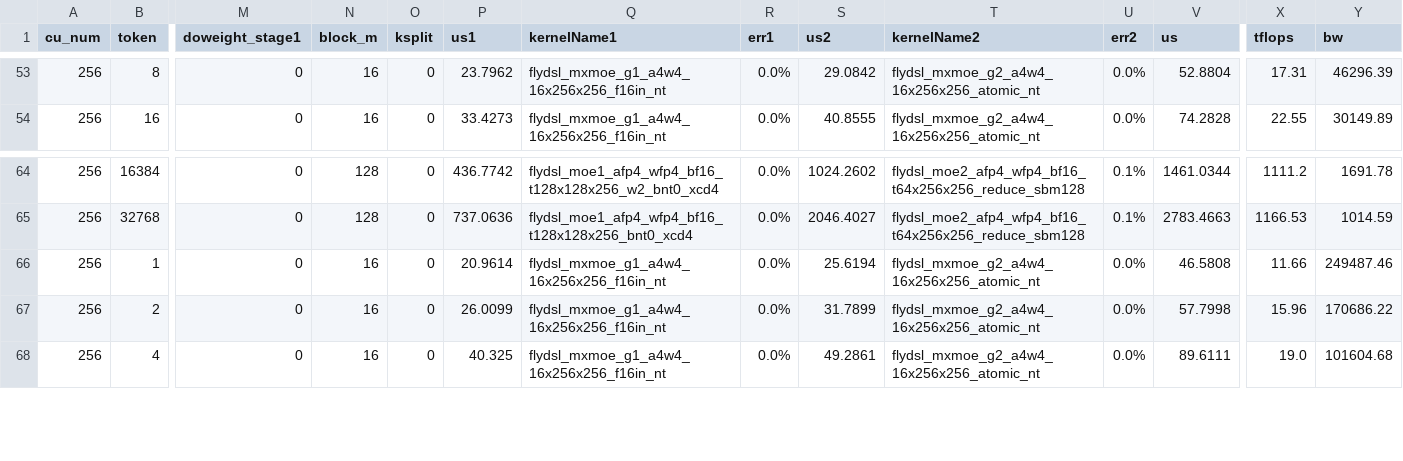
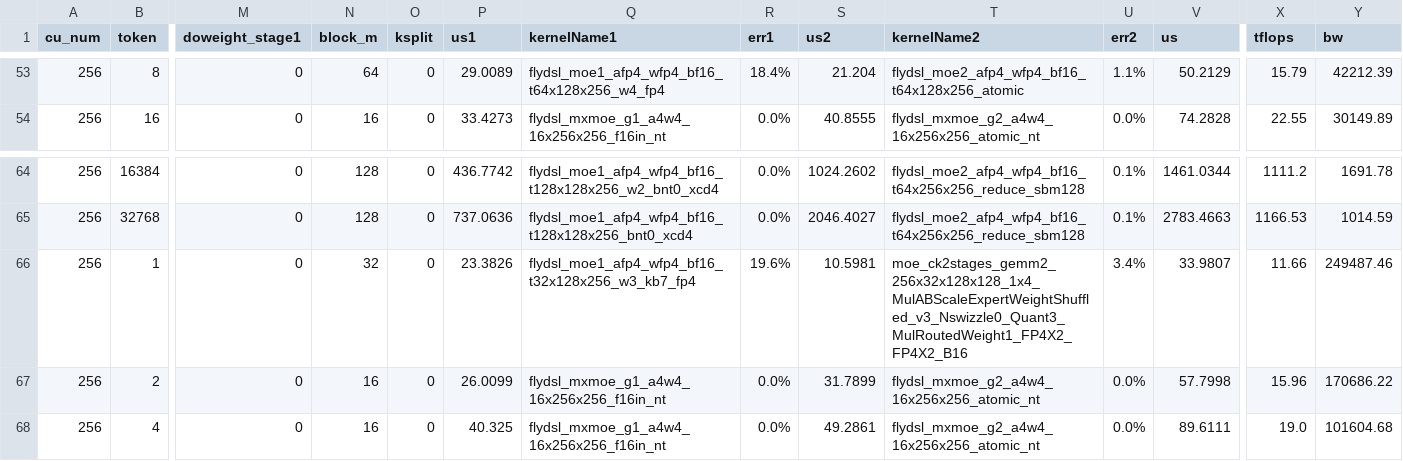
Before and after one commit to yuychang/aiter, a CSV file: aiter/configs/model_configs/kimik2_fp4_tuned_fmoe.csv, drawn as a sheet; only a part is shown, gaps mark what is left out; the diff covers the shown part only; the diff names each change by its address in the sheet, - before the commit and + after, or states it on an @@ line.

```diff
--- a/aiter/configs/model_configs/kimik2_fp4_tuned_fmoe.csv
+++ b/aiter/configs/model_configs/kimik2_fp4_tuned_fmoe.csv
-N53 (block_m): 16
+N53 (block_m): 64
-P53 (us1): 23.7962
+P53 (us1): 29.0089
-Q53 (kernelName1): flydsl_mxmoe_g1_a4w4_16x256x256_f16in_nt
+Q53 (kernelName1): flydsl_moe1_afp4_wfp4_bf16_t64x128x256_w4_fp4
-R53 (err1): 0.0%
+R53 (err1): 18.4%
-S53 (us2): 29.0842
+S53 (us2): 21.204
-T53 (kernelName2): flydsl_mxmoe_g2_a4w4_16x256x256_atomic_nt
+T53 (kernelName2): flydsl_moe2_afp4_wfp4_bf16_t64x128x256_atomic
-U53 (err2): 0.0%
+U53 (err2): 1.1%
-V53 (us): 52.8804
+V53 (us): 50.2129
-X53 (tflops): 17.31
+X53 (tflops): 15.79
-Y53 (bw): 46296.39
+Y53 (bw): 42212.39
-N66 (block_m): 16
+N66 (block_m): 32
-P66 (us1): 20.9614
+P66 (us1): 23.3826
-Q66 (kernelName1): flydsl_mxmoe_g1_a4w4_16x256x256_f16in_nt
+Q66 (kernelName1): flydsl_moe1_afp4_wfp4_bf16_t32x128x256_w3_kb7_fp4
-R66 (err1): 0.0%
+R66 (err1): 19.6%
-S66 (us2): 25.6194
+S66 (us2): 10.5981
-T66 (kernelName2): flydsl_mxmoe_g2_a4w4_16x256x256_atomic_nt
+T66 (kernelName2): moe_ck2stages_gemm2_256x32x128x128_1x4_MulABScaleExpertWeightShuffled_v3_Nswizzle0_Quant3_MulRoutedWeight1_FP4X2_FP4X2_B16
-U66 (err2): 0.0%
+U66 (err2): 3.4%
-V66 (us): 46.5808
+V66 (us): 33.9807
```
Also changed, not shown: 40 edited cells elsewhere in this file.
